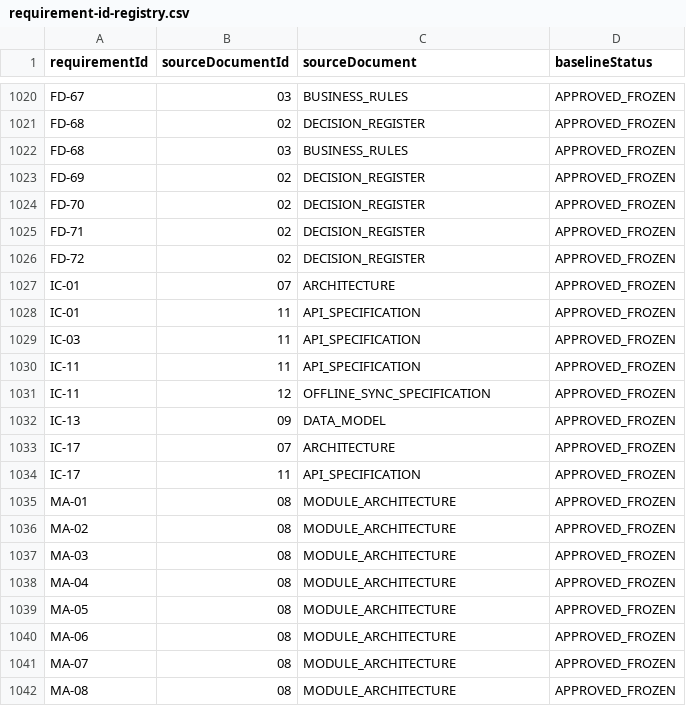
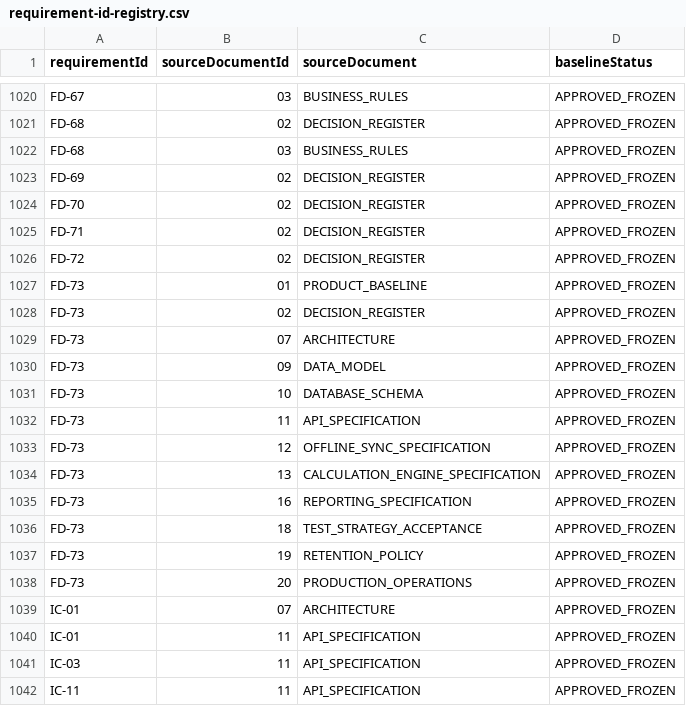
Before and after one commit to LaurMihail/SiloMath, a CSV file: engineering/requirement-id-registry.csv, drawn as a sheet; only a part is shown, gaps mark what is left out; the shorter side is filled out with more unchanged rows.

```diff
--- a/engineering/requirement-id-registry.csv
+++ b/engineering/requirement-id-registry.csv
@@ -1026,2 +1026,14 @@
 "FD-72","02","DECISION_REGISTER","APPROVED_FROZEN"
+"FD-73","01","PRODUCT_BASELINE","APPROVED_FROZEN"
+"FD-73","02","DECISION_REGISTER","APPROVED_FROZEN"
+"FD-73","07","ARCHITECTURE","APPROVED_FROZEN"
+"FD-73","09","DATA_MODEL","APPROVED_FROZEN"
+"FD-73","10","DATABASE_SCHEMA","APPROVED_FROZEN"
+"FD-73","11","API_SPECIFICATION","APPROVED_FROZEN"
+"FD-73","12","OFFLINE_SYNC_SPECIFICATION","APPROVED_FROZEN"
+"FD-73","13","CALCULATION_ENGINE_SPECIFICATION","APPROVED_FROZEN"
+"FD-73","16","REPORTING_SPECIFICATION","APPROVED_FROZEN"
+"FD-73","18","TEST_STRATEGY_ACCEPTANCE","APPROVED_FROZEN"
+"FD-73","19","RETENTION_POLICY","APPROVED_FROZEN"
+"FD-73","20","PRODUCTION_OPERATIONS","APPROVED_FROZEN"
 "IC-01","07","ARCHITECTURE","APPROVED_FROZEN"
```
Also changed, not shown: engineering/rvm.csv, 44 other files.
